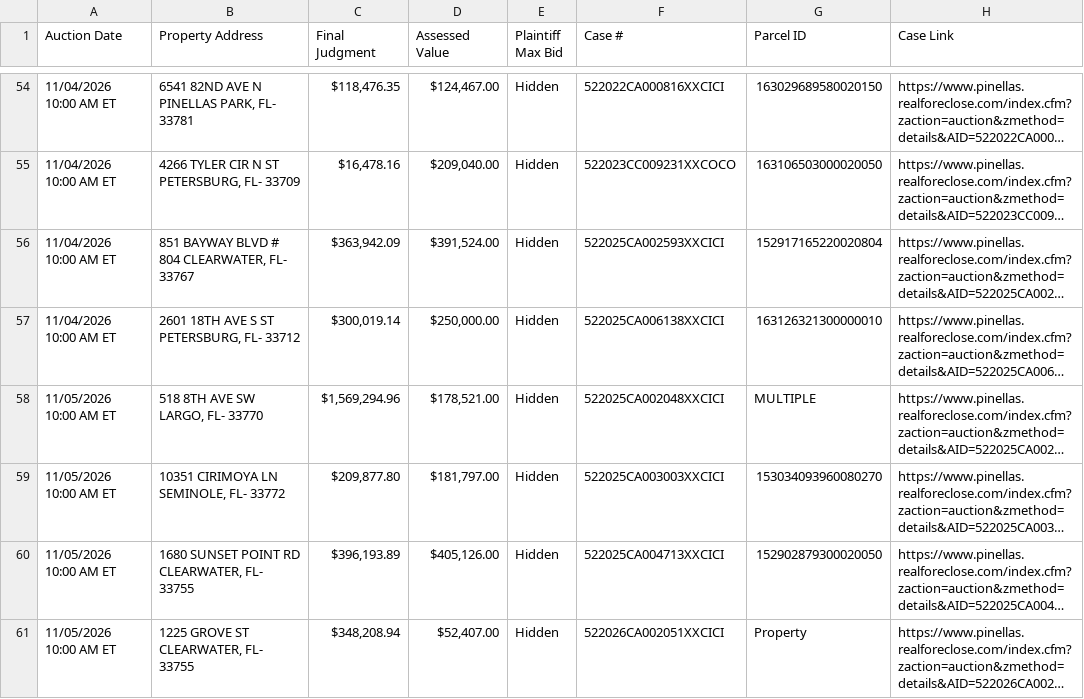
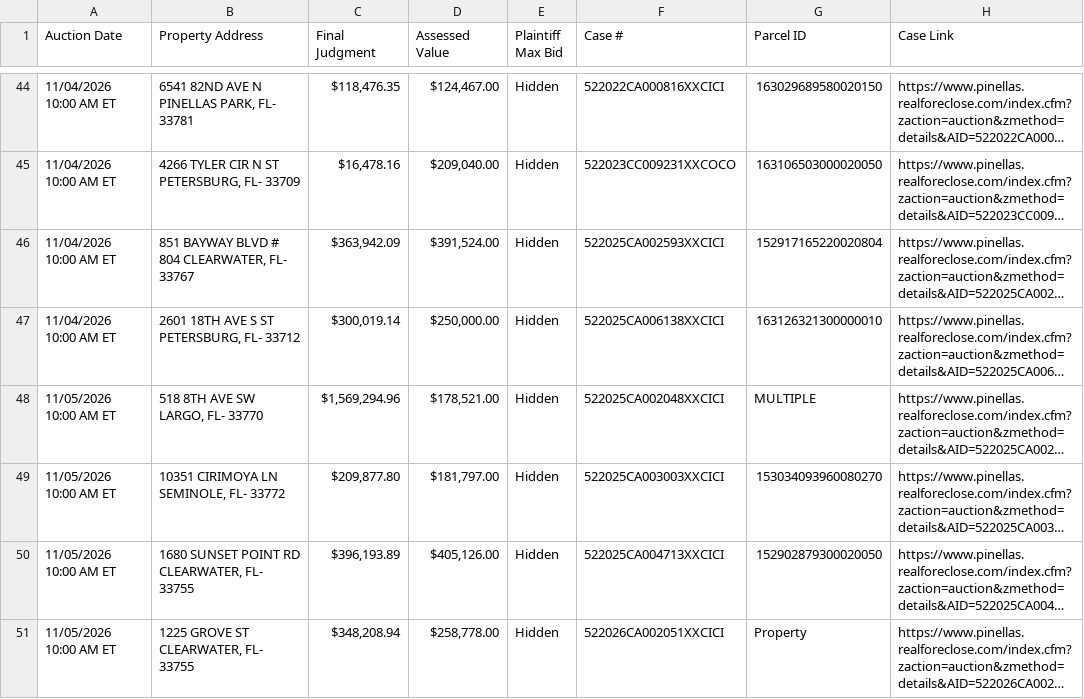
Before and after one commit to figlesias7/realforeclose, a CSV file: data/active_foreclosures.csv, drawn as a sheet; only a part is shown, gaps mark what is left out; long unchanged cells end in …; addresses are those after the commit; the diff covers the shown part only; the diff names each change by its address in the sheet, - before the commit and + after, or states it on an @@ line.

```diff
--- a/data/active_foreclosures.csv
+++ b/data/active_foreclosures.csv
-D51 (Assessed Value): $52,407.00
+D51 (Assessed Value): $258,778.00
```
Also changed, not shown: 4 added rows, 12 removed rows and 12 edited cells elsewhere in this file, data/all_seen.csv, data/event_log.csv, 3 other files.
